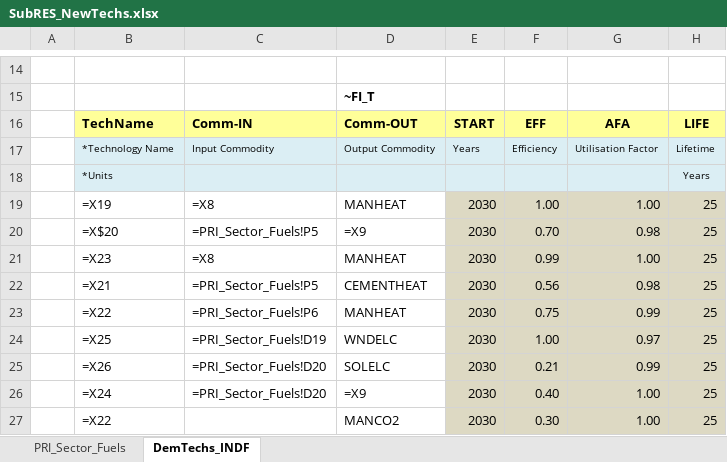
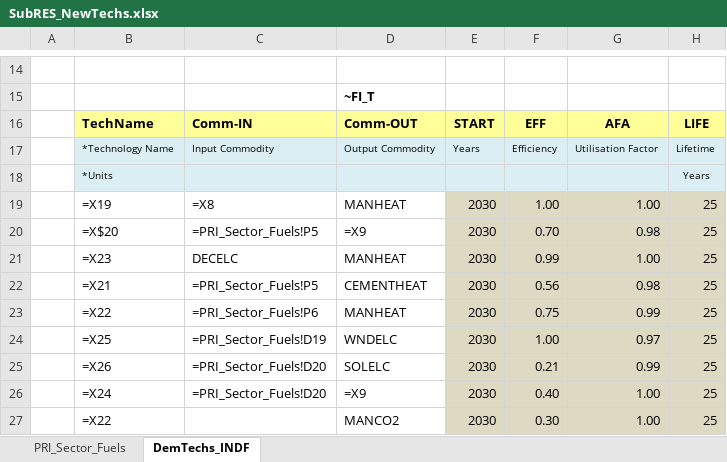
Before and after one commit to Tamenew/MANU2025, an Excel workbook: SubRES_TMPL/SubRES_NewTechs.xlsx, sheet DemTechs_INDF, drawn as a sheet; only a part is shown, gaps mark what is left out; values as stored, in another font and other column widths than the file's, no borders; formulas are shown in place of their values; the diff names each change by its address in the sheet, - before the commit and + after, or states it on an @@ line.

```diff
--- a/SubRES_TMPL/SubRES_NewTechs.xlsx (sheet DemTechs_INDF)
+++ b/SubRES_TMPL/SubRES_NewTechs.xlsx (sheet DemTechs_INDF)
-C21: =X8
+C21: DECELC
```
Also changed, not shown: VT_REG_PRI_V01.xlsx.
